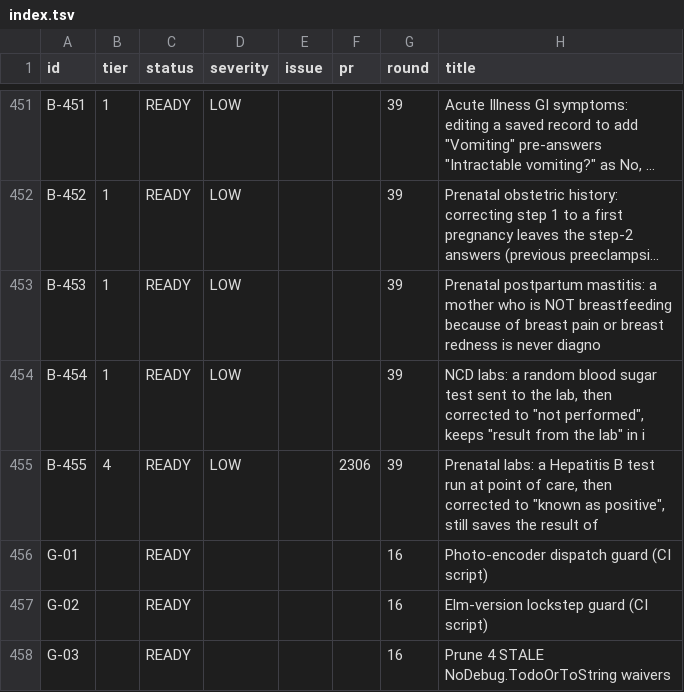
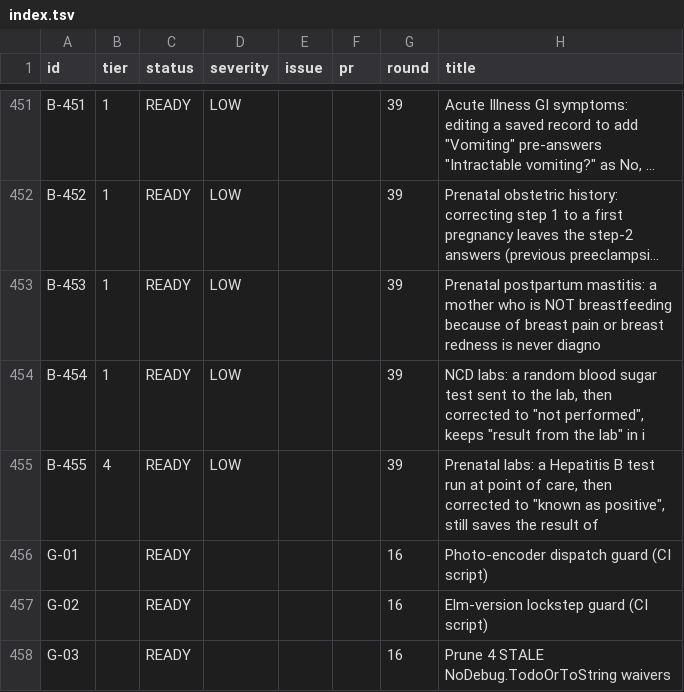
Before and after one commit to TIP-Global-Health/eheza-app, a TSV file: .claude/backlog/index.tsv, drawn as a sheet; only a part is shown, gaps mark what is left out; long unchanged cells end in ….

```diff
--- a/.claude/backlog/index.tsv
+++ b/.claude/backlog/index.tsv
@@ -454,3 +454,3 @@ B-453	1	READY	LOW			39	Prenatal postpartum mastitis: a mother who is NOT breastf
 B-454	1	READY	LOW			39	NCD labs: a random blood sugar test sent to the lab, then corrected to "not performed", keeps "result from the lab" in i
-B-455	4	READY	LOW		2306	39	Prenatal labs: a Hepatitis B test run at point of care, then corrected to "known as positive", still saves the result of
+B-455	4	READY	LOW			39	Prenatal labs: a Hepatitis B test run at point of care, then corrected to "known as positive", still saves the result of
 G-01		READY				16	Photo-encoder dispatch guard (CI script)
```
Also changed, not shown: 1 other file.
